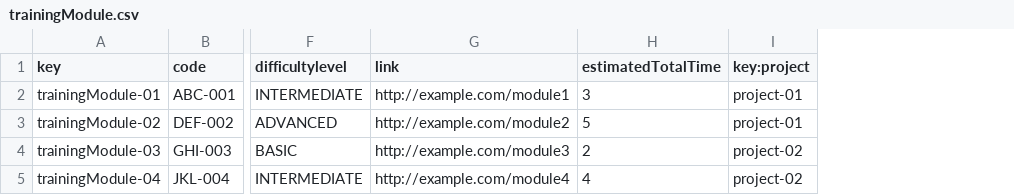
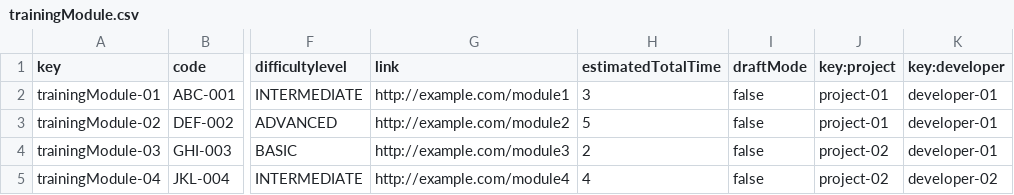
Before and after one commit to alvaro-us/Acme-One-C1.031, a CSV file: src/main/webapp/WEB-INF/resources/sample-data/trainingModule.csv, drawn as a sheet; only a part is shown, gaps mark what is left out; the diff names each change by its address in the sheet, - before the commit and + after, or states it on an @@ line.

Commit message:
añadido draft mode al csv

```diff
--- a/src/main/webapp/WEB-INF/resources/sample-data/trainingModule.csv
+++ b/src/main/webapp/WEB-INF/resources/sample-data/trainingModule.csv
+column I (draftMode), rows 2-5: all false
+column K (key:developer), rows 2-5: developer-01 | developer-01 | developer-01 | developer-02
```
Also changed, not shown: src/main/webapp/WEB-INF/resources/sample-data/trainingSession.csv.
